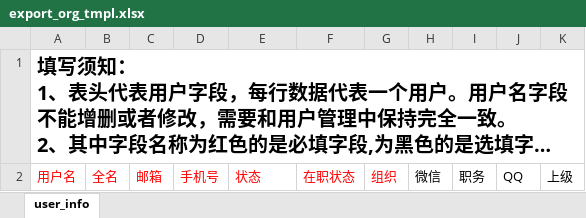
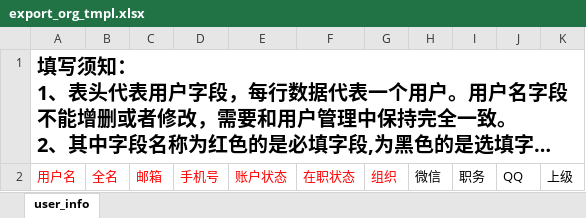
Before and after one commit to TencentBlueKing/bk-user, an Excel workbook: src/saas/media/excel/export_org_tmpl.xlsx, sheet user_info, drawn as a sheet; long unchanged cells end in …; values as stored, in another font and other column widths than the file's, no borders; the diff names each change by its address in the sheet, - before the commit and + after, or states it on an @@ line.

```diff
--- a/src/saas/media/excel/export_org_tmpl.xlsx (sheet user_info)
+++ b/src/saas/media/excel/export_org_tmpl.xlsx (sheet user_info)
-E2: 状态
+E2: 账户状态
```
Also changed, not shown: 7 other files.
